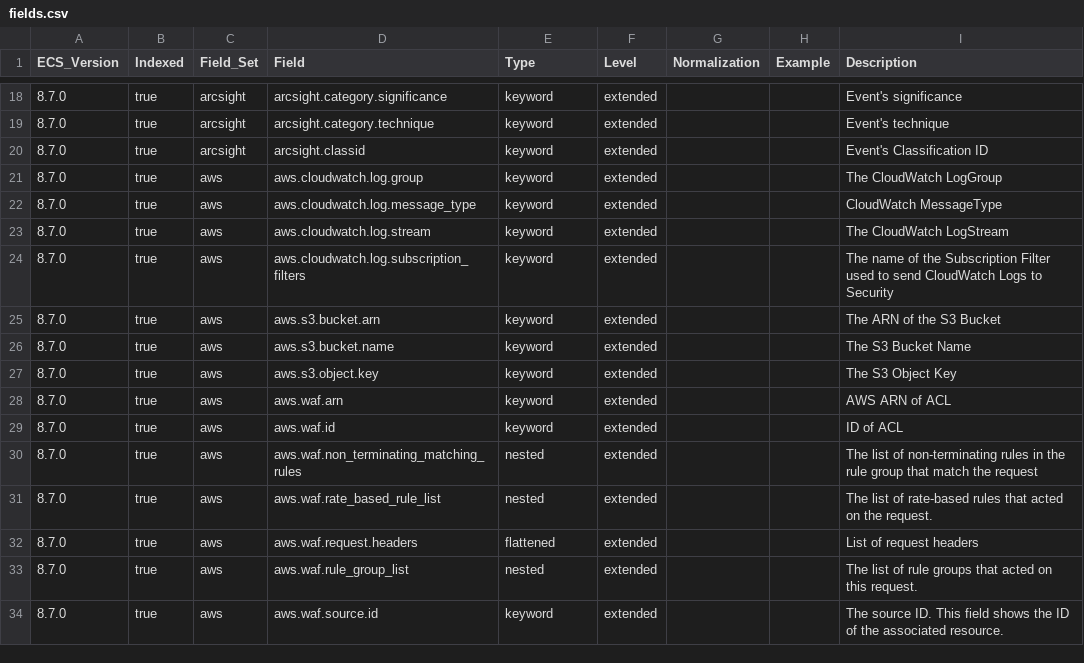
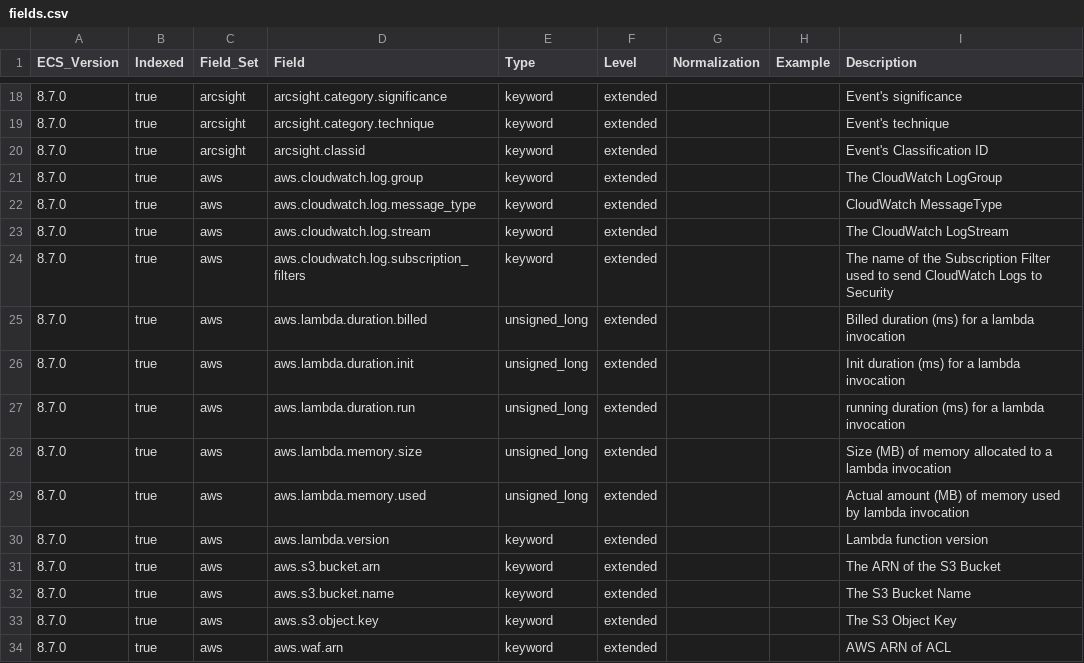
Before and after one commit to ucidentity/iso-ecs, a CSV file: generated/csv/fields.csv, drawn as a sheet; only a part is shown, gaps mark what is left out; the shorter side is filled out with more unchanged rows.

Commit message:
add aws.lambda fields

```diff
--- a/generated/csv/fields.csv
+++ b/generated/csv/fields.csv
@@ -24,2 +24,8 @@ ECS_Version,Indexed,Field_Set,Field,Type,Level,Normalization,Example,Description
 8.7.0,true,aws,aws.cloudwatch.log.subscription_filters,keyword,extended,,,The name of the Subscription Filter used to send CloudWatch Logs to Security
+8.7.0,true,aws,aws.lambda.duration.billed,unsigned_long,extended,,,Billed duration (ms) for a lambda invocation
+8.7.0,true,aws,aws.lambda.duration.init,unsigned_long,extended,,,Init duration (ms) for a lambda invocation
+8.7.0,true,aws,aws.lambda.duration.run,unsigned_long,extended,,,running duration (ms) for a lambda invocation
+8.7.0,true,aws,aws.lambda.memory.size,unsigned_long,extended,,,Size (MB) of memory allocated to a lambda invocation
+8.7.0,true,aws,aws.lambda.memory.used,unsigned_long,extended,,,Actual amount (MB) of memory used by lambda invocation
+8.7.0,true,aws,aws.lambda.version,keyword,extended,,,Lambda function version
 8.7.0,true,aws,aws.s3.bucket.arn,keyword,extended,,,The ARN of the S3 Bucket
```
Also changed, not shown: 8 other files.
